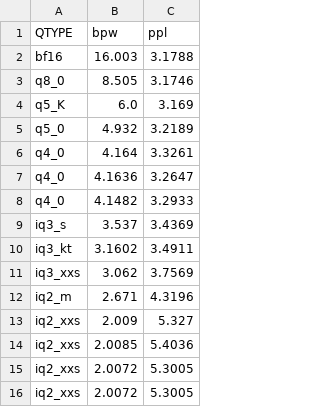
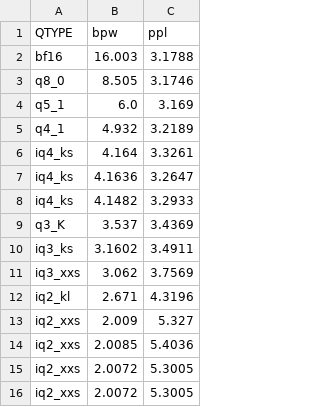
Before and after one commit to Thireus/GGUF-Tool-Suite, a CSV file: ppl_graphs/GLM-4.5.csv, drawn as a sheet.

```diff
--- a/ppl_graphs/GLM-4.5.csv
+++ b/ppl_graphs/GLM-4.5.csv
@@ -3,11 +3,11 @@ bf16,16.003,3.1788
 q8_0,8.505,3.1746
-q5_K,6.0,3.169
-q5_0,4.932,3.2189
-q4_0,4.164,3.3261
-q4_0,4.1636,3.2647
-q4_0,4.1482,3.2933
-iq3_s,3.537,3.4369
-iq3_kt,3.1602,3.4911
+q5_1,6.0,3.169
+q4_1,4.932,3.2189
+iq4_ks,4.164,3.3261
+iq4_ks,4.1636,3.2647
+iq4_ks,4.1482,3.2933
+q3_K,3.537,3.4369
+iq3_ks,3.1602,3.4911
 iq3_xxs,3.062,3.7569
-iq2_m,2.671,4.3196
+iq2_kl,2.671,4.3196
 iq2_xxs,2.009,5.327
```
Also changed, not shown: ppl_graphs/DeepSeek-R1-0528.csv, ppl_graphs/DeepSeek-V3.1.csv, 24 other files.
